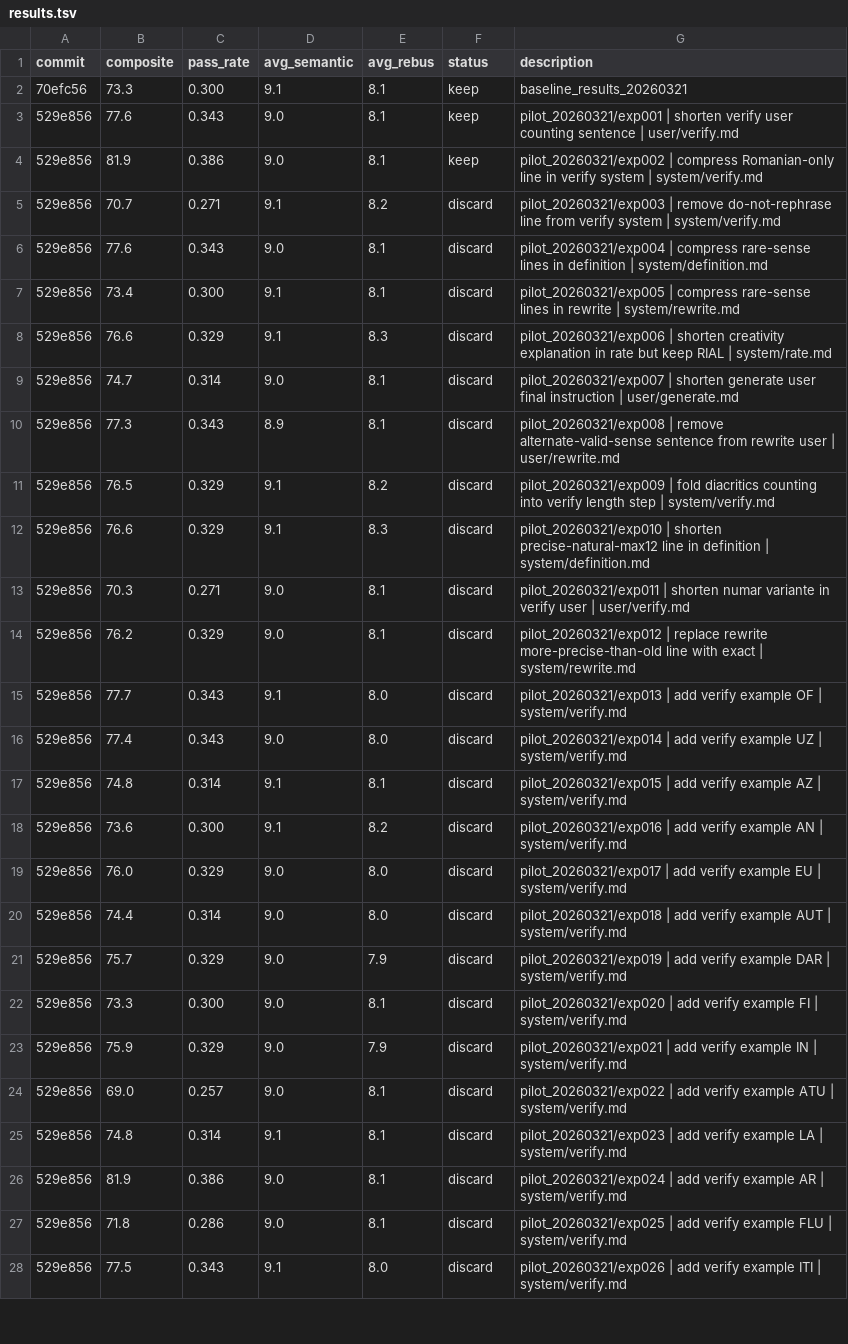
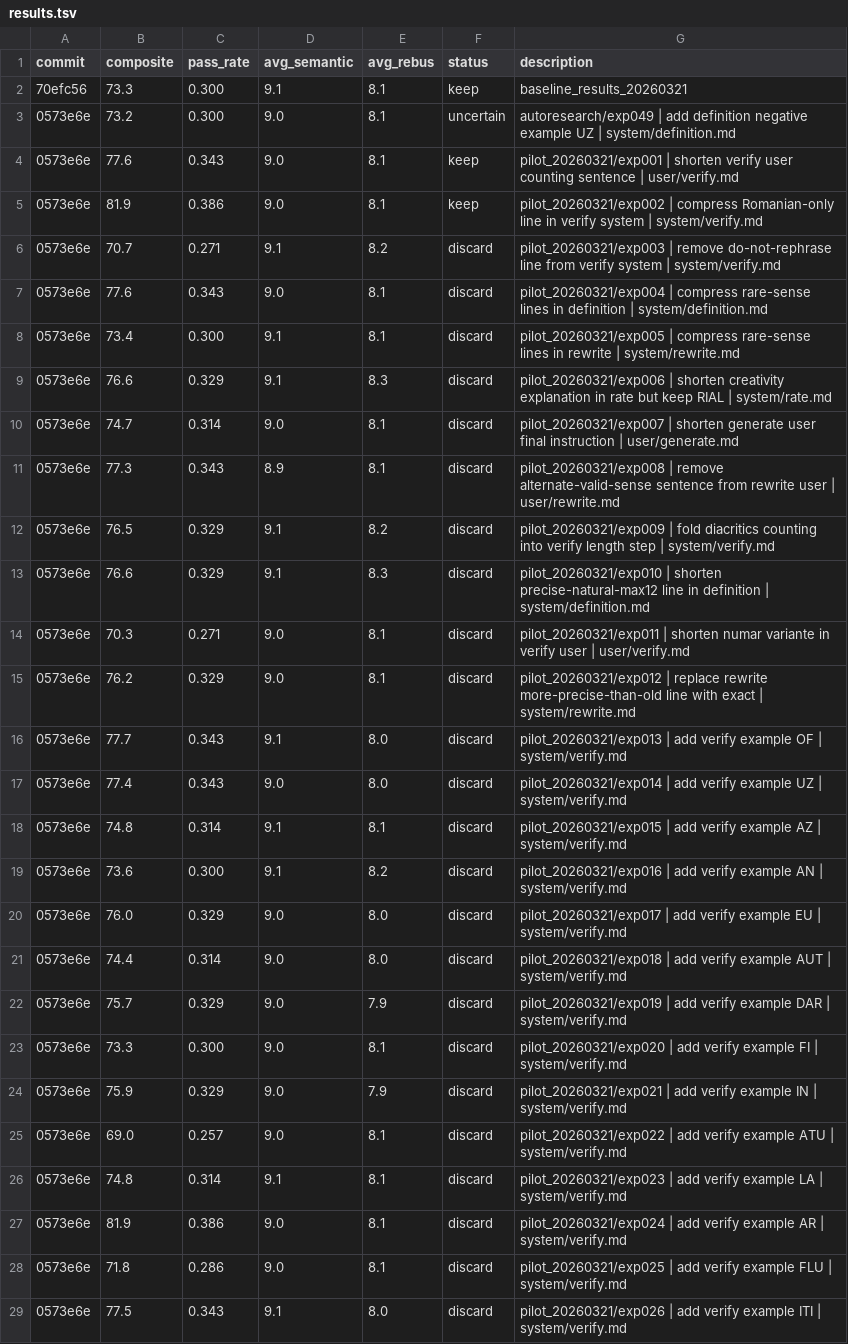
Before and after one commit to fabian20ro/generator-rebus, a TSV file: generator/assessment/results.tsv, drawn as a sheet; only a part is shown; addresses are those after the commit; the diff covers the shown part only; the diff names each change by its address in the sheet, - before the commit and + after, or states it on an @@ line.

Commit message:
try to add adaptive autoresearch

```diff
--- a/generator/assessment/results.tsv
+++ b/generator/assessment/results.tsv
+row 3: 0573e6e | 73.2 | 0.300 | 9.0 | 8.1 | uncertain | autoresearch/exp049 | add definition negative example UZ | system/definition.md
-A4:A29 (commit): 529e856
+A4:A29 (commit): 0573e6e
```
Also changed, not shown: 12 edited cells elsewhere in this file, 4 other files.
